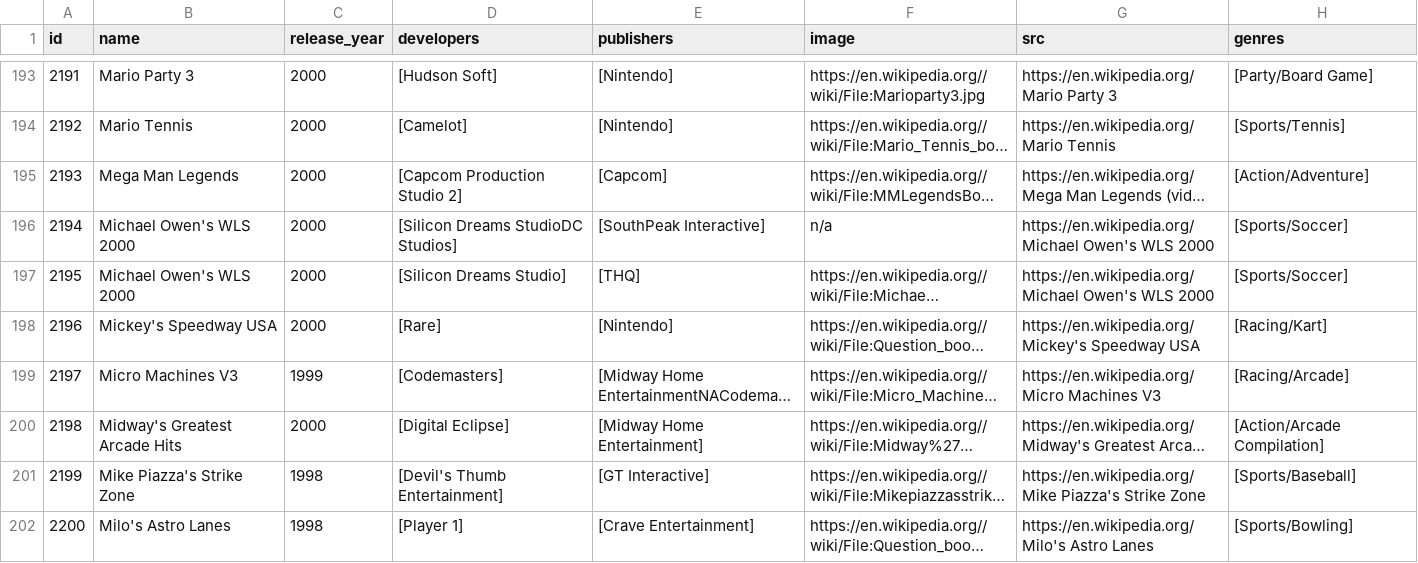
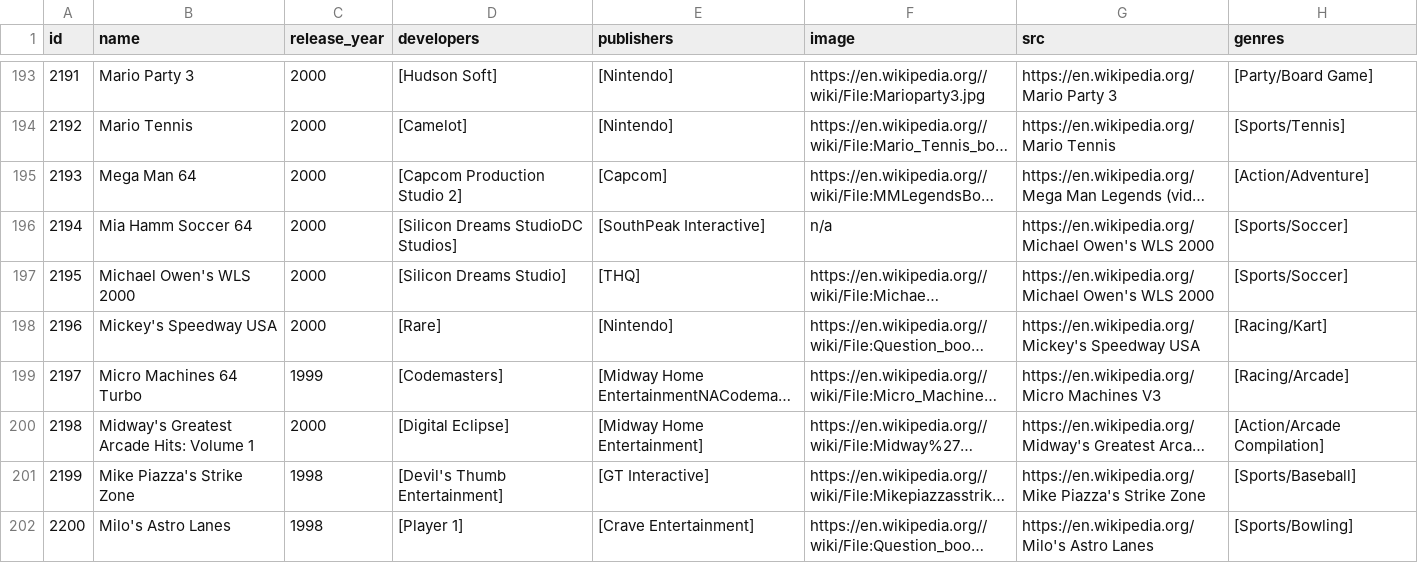
Before and after one commit to schoolfromage/RetroSounding, a CSV file: backend/N64.csv, drawn as a sheet; only a part is shown, gaps mark what is left out; long unchanged cells end in …; the diff covers the shown part only; the diff names each change by its address in the sheet, - before the commit and + after, or states it on an @@ line.

```diff
--- a/backend/N64.csv
+++ b/backend/N64.csv
-B195 (name): Mega Man Legends
+B195 (name): Mega Man 64
-B196 (name): Michael Owen's WLS 2000
+B196 (name): Mia Hamm Soccer 64
-B199 (name): Micro Machines V3
+B199 (name): Micro Machines 64 Turbo
-B200 (name): Midway's Greatest Arcade Hits
+B200 (name): Midway's Greatest Arcade Hits: Volume 1
```
Also changed, not shown: 91 edited cells elsewhere in this file, 1 other file.
